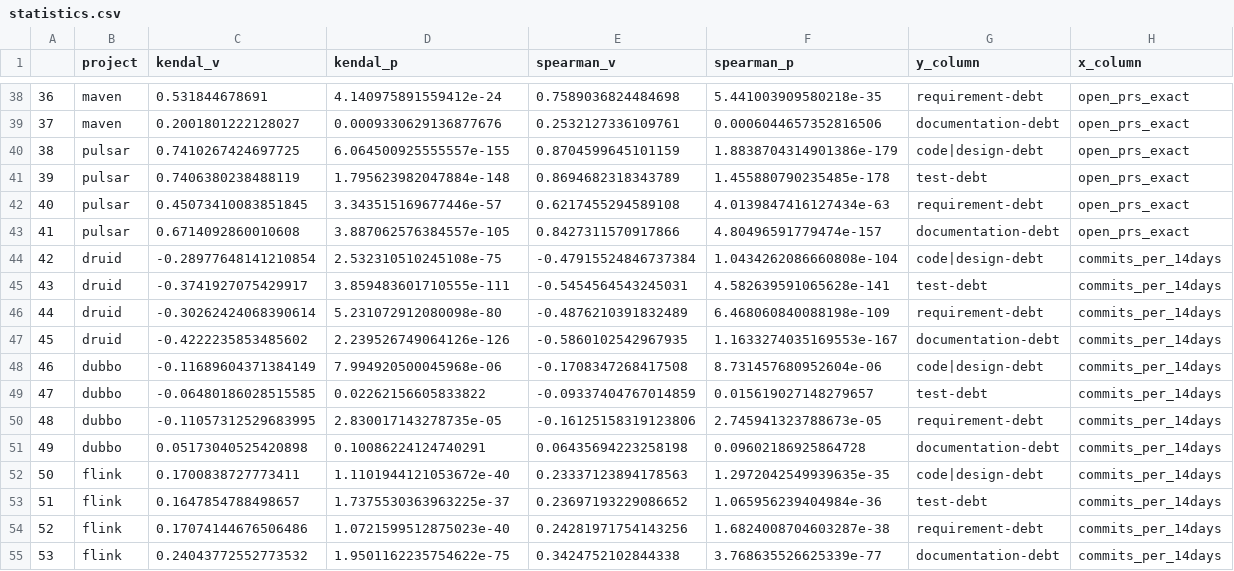
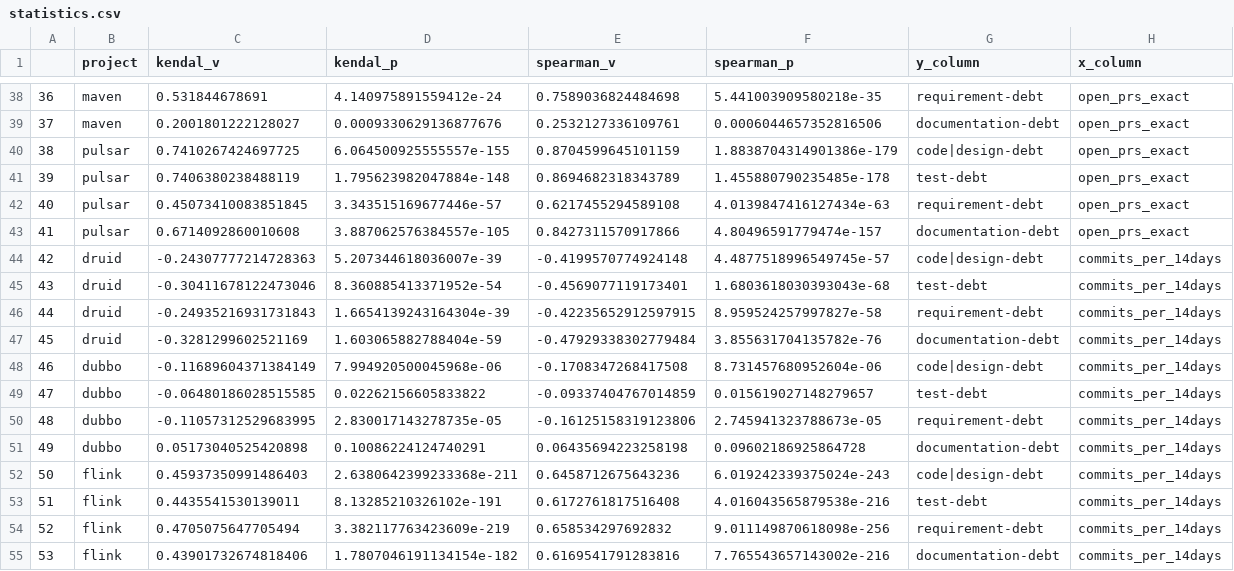
Before and after one commit to patricklindner/satd_finder, a CSV file: data/statistics.csv, drawn as a sheet; only a part is shown, gaps mark what is left out; the diff covers the shown part only.

```diff
--- a/data/statistics.csv
+++ b/data/statistics.csv
@@ -43,6 +43,6 @@
 41,pulsar,0.6714092860010608,3.887062576384557e-105,0.8427311570917866,4.80496591779474e-157,documentation-debt,open_prs_exact
-42,druid,-0.28977648141210854,2.532310510245108e-75,-0.47915524846737384,1.0434262086660808e-104,code|design-debt,commits_per_14days
-43,druid,-0.3741927075429917,3.859483601710555e-111,-0.5454564543245031,4.582639591065628e-141,test-debt,commits_per_14days
-44,druid,-0.30262424068390614,5.231072912080098e-80,-0.4876210391832489,6.468060840088198e-109,requirement-debt,commits_per_14days
-45,druid,-0.4222235853485602,2.239526749064126e-126,-0.5860102542967935,1.1633274035169553e-167,documentation-debt,commits_per_14days
+42,druid,-0.24307777214728363,5.207344618036007e-39,-0.4199570774924148,4.4877518996549745e-57,code|design-debt,commits_per_14days
+43,druid,-0.30411678122473046,8.360885413371952e-54,-0.4569077119173401,1.6803618030393043e-68,test-debt,commits_per_14days
+44,druid,-0.24935216931731843,1.6654139243164304e-39,-0.42235652912597915,8.959524257997827e-58,requirement-debt,commits_per_14days
+45,druid,-0.3281299602521169,1.603065882788404e-59,-0.47929338302779484,3.855631704135782e-76,documentation-debt,commits_per_14days
 46,dubbo,-0.11689604371384149,7.994920500045968e-06,-0.1708347268417508,8.731457680952604e-06,code|design-debt,commits_per_14days
@@ -51,5 +51,5 @@
 49,dubbo,0.05173040525420898,0.10086224124740291,0.06435694223258198,0.09602186925864728,documentation-debt,commits_per_14days
-50,flink,0.1700838727773411,1.1101944121053672e-40,0.23337123894178563,1.2972042549939635e-35,code|design-debt,commits_per_14days
-51,flink,0.1647854788498657,1.7375530363963225e-37,0.23697193229086652,1.065956239404984e-36,test-debt,commits_per_14days
-52,flink,0.17074144676506486,1.0721599512875023e-40,0.24281971754143256,1.6824008704603287e-38,requirement-debt,commits_per_14days
-53,flink,0.24043772552773532,1.9501162235754622e-75,0.3424752102844338,3.768635526625339e-77,documentation-debt,commits_per_14days
+50,flink,0.45937350991486403,2.6380642399233368e-211,0.6458712675643236,6.019242339375024e-243,code|design-debt,commits_per_14days
+51,flink,0.4435541530139011,8.13285210326102e-191,0.6172761817516408,4.016043565879538e-216,test-debt,commits_per_14days
+52,flink,0.4705075647705494,3.382117763423609e-219,0.658534297692832,9.011149870618098e-256,requirement-debt,commits_per_14days
+53,flink,0.43901732674818406,1.7807046191134154e-182,0.6169541791283816,7.765543657143002e-216,documentation-debt,commits_per_14days
```
Also changed, not shown: 115 edited cells elsewhere in this file, 28 other files.
